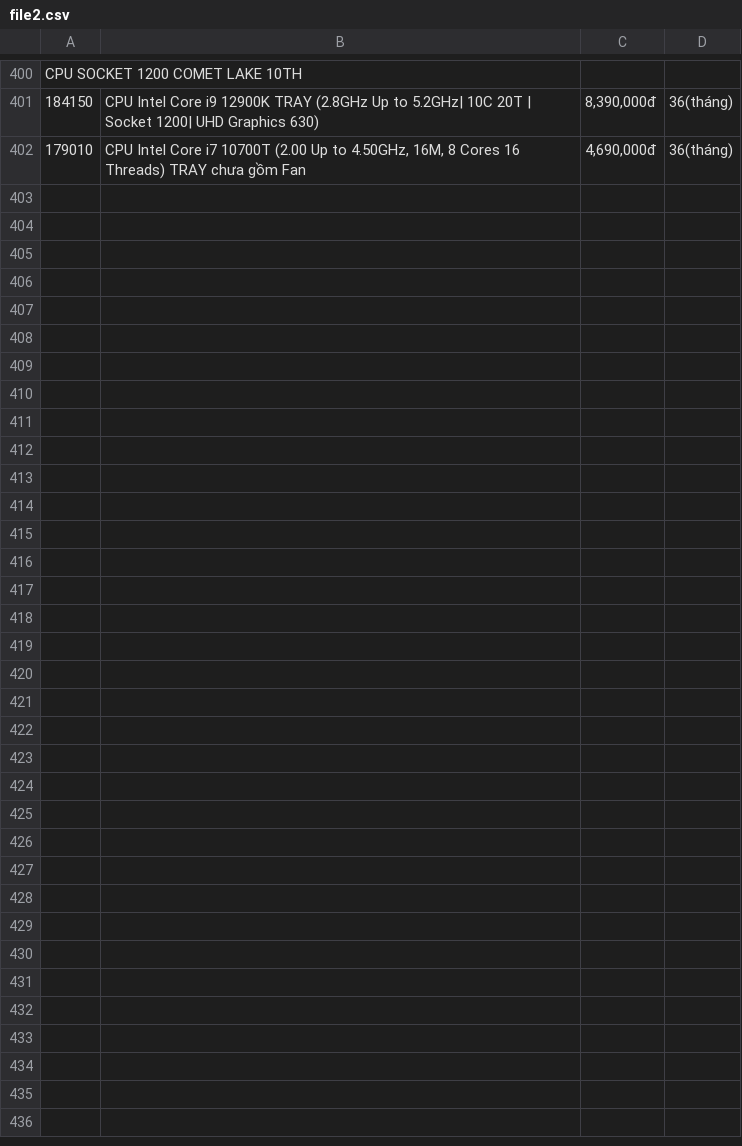
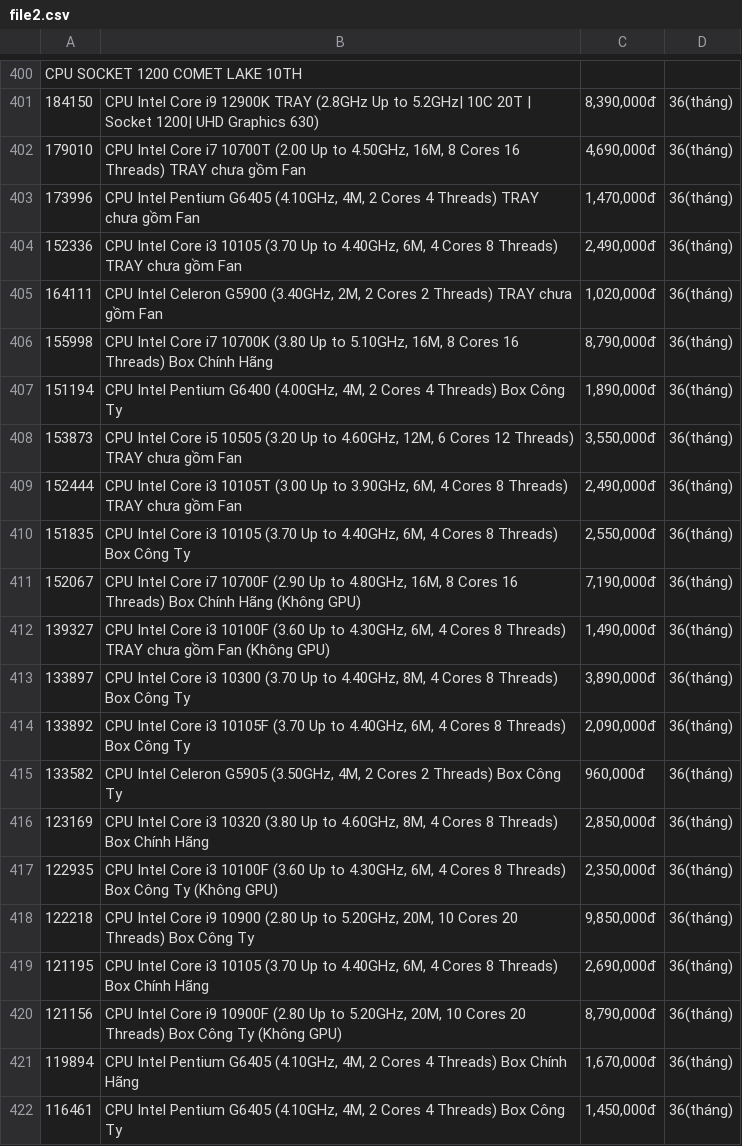
Before and after one commit to nguyenvanhuy0612/Huy, a CSV file: Jupyter/file2.csv, drawn as a sheet; only a part is shown, gaps mark what is left out; the diff covers the shown part only; the diff names each change by its address in the sheet, - before the commit and + after, or states it on an @@ line.

```diff
--- a/Jupyter/file2.csv
+++ b/Jupyter/file2.csv
+row 403: 173996 | CPU Intel Pentium G6405 (4.10GHz, 4M, 2 Cores 4 Threads) TRAY chưa gồm Fan | 1,470,000đ | 36(tháng)
+row 404: 152336 | CPU Intel Core i3 10105 (3.70 Up to 4.40GHz, 6M, 4 Cores 8 Threads) TRAY chưa gồm Fan | 2,490,000đ | 36(tháng)
+row 405: 164111 | CPU Intel Celeron G5900 (3.40GHz, 2M, 2 Cores 2 Threads) TRAY chưa gồm Fan | 1,020,000đ | 36(tháng)
+row 406: 155998 | CPU Intel Core i7 10700K (3.80 Up to 5.10GHz, 16M, 8 Cores 16 Threads) Box Chính Hãng | 8,790,000đ | 36(tháng)
+row 407: 151194 | CPU Intel Pentium G6400 (4.00GHz, 4M, 2 Cores 4 Threads) Box Công Ty | 1,890,000đ | 36(tháng)
+row 408: 153873 | CPU Intel Core i5 10505 (3.20 Up to 4.60GHz, 12M, 6 Cores 12 Threads) TRAY chưa gồm Fan | 3,550,000đ | 36(tháng)
+row 409: 152444 | CPU Intel Core i3 10105T (3.00 Up to 3.90GHz, 6M, 4 Cores 8 Threads) TRAY chưa gồm Fan | 2,490,000đ | 36(tháng)
+row 410: 151835 | CPU Intel Core i3 10105 (3.70 Up to 4.40GHz, 6M, 4 Cores 8 Threads) Box Công Ty | 2,550,000đ | 36(tháng)
+row 411: 152067 | CPU Intel Core i7 10700F (2.90 Up to 4.80GHz, 16M, 8 Cores 16 Threads) Box Chính Hãng (Không GPU) | 7,190,000đ | 36(tháng)
+row 412: 139327 | CPU Intel Core i3 10100F (3.60 Up to 4.30GHz, 6M, 4 Cores 8 Threads) TRAY chưa gồm Fan (Không GPU) | 1,490,000đ | 36(tháng)
+row 413: 133897 | CPU Intel Core i3 10300 (3.70 Up to 4.40GHz, 8M, 4 Cores 8 Threads) Box Công Ty | 3,890,000đ | 36(tháng)
+row 414: 133892 | CPU Intel Core i3 10105F (3.70 Up to 4.40GHz, 6M, 4 Cores 8 Threads) Box Công Ty | 2,090,000đ | 36(tháng)
+row 415: 133582 | CPU Intel Celeron G5905 (3.50GHz, 4M, 2 Cores 2 Threads) Box Công Ty | 960,000đ | 36(tháng)
+row 416: 123169 | CPU Intel Core i3 10320 (3.80 Up to 4.60GHz, 8M, 4 Cores 8 Threads) Box Chính Hãng | 2,850,000đ | 36(tháng)
+row 417: 122935 | CPU Intel Core i3 10100F (3.60 Up to 4.30GHz, 6M, 4 Cores 8 Threads) Box Công Ty (Không GPU) | 2,350,000đ | 36(tháng)
+row 418: 122218 | CPU Intel Core i9 10900 (2.80 Up to 5.20GHz, 20M, 10 Cores 20 Threads) Box Công Ty | 9,850,000đ | 36(tháng)
+row 419: 121195 | CPU Intel Core i3 10105 (3.70 Up to 4.40GHz, 6M, 4 Cores 8 Threads) Box Chính Hãng | 2,690,000đ | 36(tháng)
+row 420: 121156 | CPU Intel Core i9 10900F (2.80 Up to 5.20GHz, 20M, 10 Cores 20 Threads) Box Công Ty (Không GPU) | 8,790,000đ | 36(tháng)
+row 421: 119894 | CPU Intel Pentium G6405 (4.10GHz, 4M, 2 Cores 4 Threads) Box Chính Hãng | 1,670,000đ | 36(tháng)
+row 422: 116461 | CPU Intel Pentium G6405 (4.10GHz, 4M, 2 Cores 4 Threads) Box Công Ty | 1,450,000đ | 36(tháng)
```
Also changed, not shown: 27 added rows elsewhere in this file, 2 other files.
